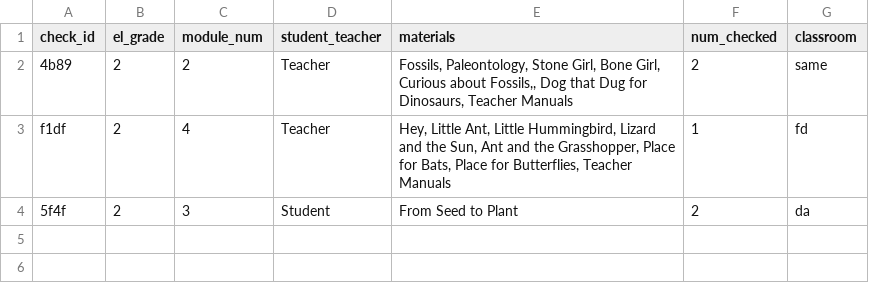
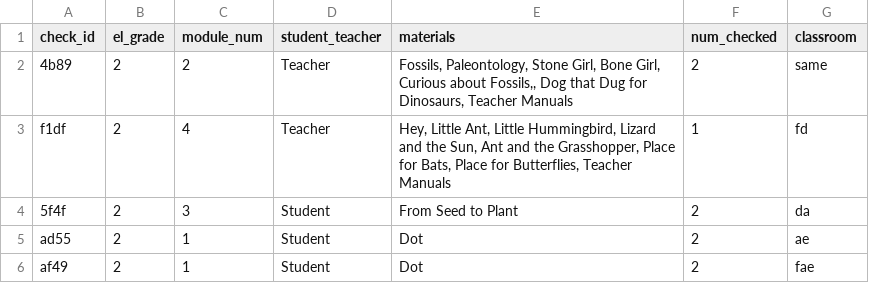
Before and after one commit to amspell04/Perry-sPagesSQL, a CSV file: check_data.csv, drawn as a sheet.

Commit message:
debugging checkout

```diff
--- a/check_data.csv
+++ b/check_data.csv
@@ -4 +4,3 @@ f1df,2,4,Teacher,"Hey, Little Ant, Little Hummingbird, Lizard and the Sun, Ant a
 5f4f,2,3,Student,From Seed to Plant,2,da
+ad55,2,1,Student,Dot,2,ae
+af49,2,1,Student,Dot,2,fae
```
Also changed, not shown: 1 other file.
